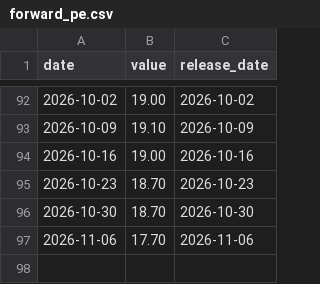
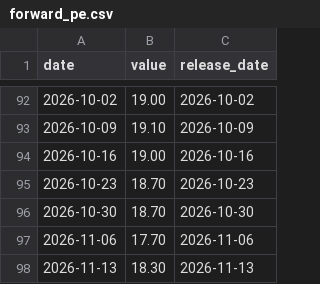
Before and after one commit to sam79083/market-compass, a CSV file: data/forward_pe.csv, drawn as a sheet; only a part is shown, gaps mark what is left out.

```diff
--- a/data/forward_pe.csv
+++ b/data/forward_pe.csv
@@ -97 +97,2 @@ date,value,release_date
 2026-11-06,17.70,2026-11-06
+2026-11-13,18.30,2026-11-13
```
Also changed, not shown: data/fear_greed.csv, data/nasdaq_pe.csv, 45 other files.
